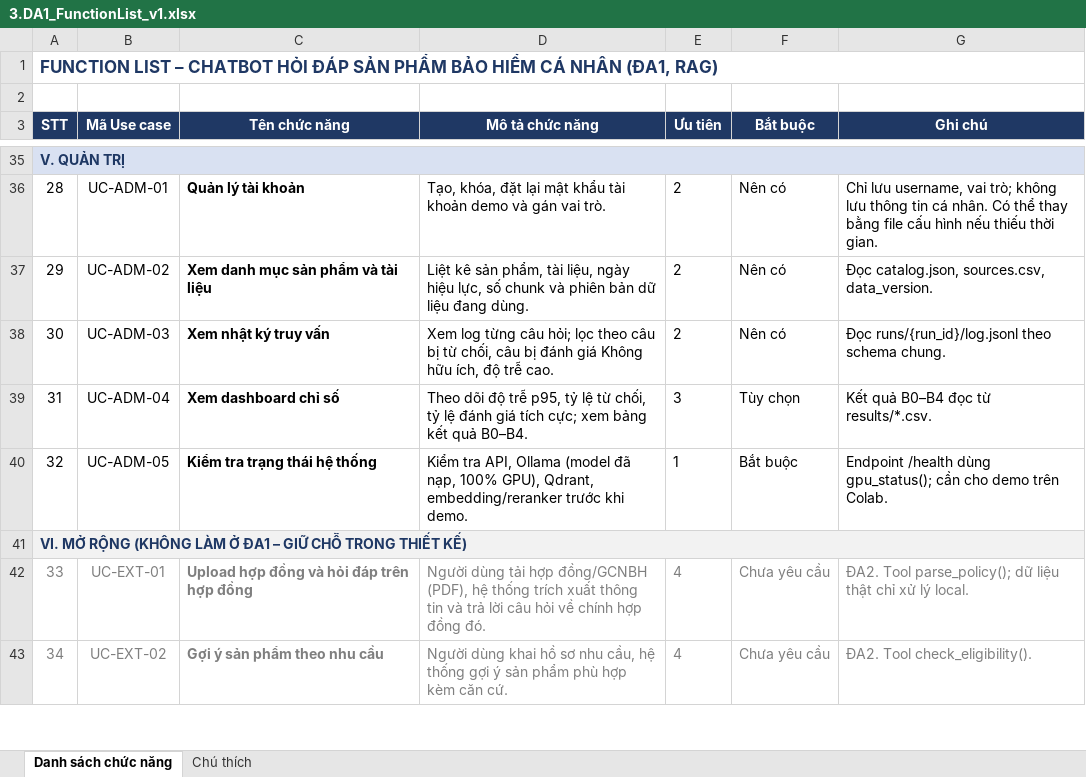
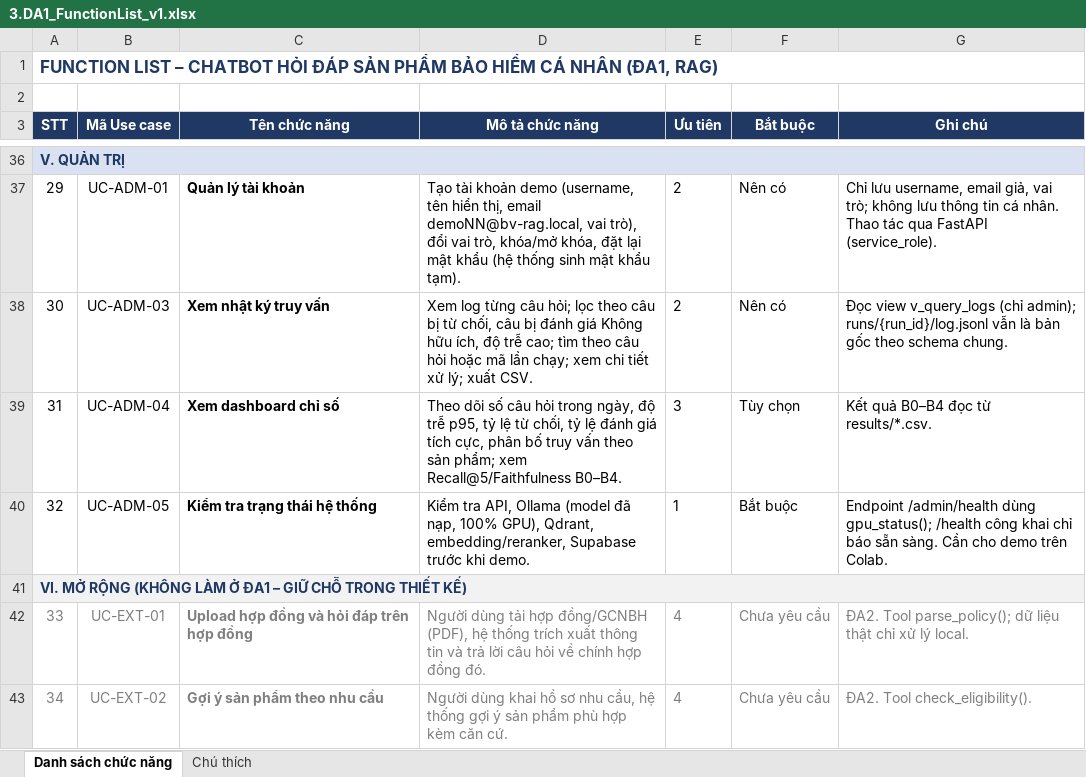
Before and after one commit to daisyngocha/bv-rag, an Excel workbook: docs/roadmap/3.DA1_FunctionList_v1.xlsx, sheet Danh sách chức năng, drawn as a sheet; only a part is shown, gaps mark what is left out; values as stored, in another font and other column widths than the file's, no borders; removed rows and columns are numbered as before the commit, all else as after; the diff covers the shown part only; the diff names each change by its address in the sheet, - before the commit and + after, or states it on an @@ line.

```diff
--- a/docs/roadmap/3.DA1_FunctionList_v1.xlsx (sheet Danh sách chức năng)
+++ b/docs/roadmap/3.DA1_FunctionList_v1.xlsx (sheet Danh sách chức năng)
-B36:G36 fill: #D9E1F2
+B36:G36 fill: none
-row 36: 28 | UC-ADM-01 | Quản lý tài khoản | Tạo, khóa, đặt lại mật khẩu tài khoản demo và gán vai trò. | 2 | Nên có | Chỉ lưu username, vai trò; không lưu thông tin cá nhân. Có thể thay bằng file cấu hình nếu thiếu thời gian.
-B37 (Mã Use case): UC-ADM-02
+B37 (Mã Use case): UC-ADM-01
-C37 (Tên chức năng): Xem danh mục sản phẩm và tài liệu
+C37 (Tên chức năng): Quản lý tài khoản
-D37 (Mô tả chức năng): Liệt kê sản phẩm, tài liệu, ngày hiệu lực, số chunk và phiên bản dữ liệu đang dùng.
+D37 (Mô tả chức năng): Tạo tài khoản demo (username, tên hiển thị, email demoNN@bv-rag.local, vai trò), đổi vai trò, khóa/mở khóa, đặt lại mật khẩu (hệ thống sinh mật khẩu tạm).
-G37 (Ghi chú): Đọc catalog.json, sources.csv, data_version.
+G37 (Ghi chú): Chỉ lưu username, email giả, vai trò; không lưu thông tin cá nhân. Thao tác qua FastAPI (service_role).
-D38 (Mô tả chức năng): …độ trễ cao.
+D38 (Mô tả chức năng): …độ trễ cao; tìm theo câu hỏi hoặc mã lần chạy; xem chi tiết xử lý; xuất CSV.
-G38 (Ghi chú): Đọc runs/{run_id}/log.jsonl theo schema…
+G38 (Ghi chú): Đọc view v_query_logs (chỉ admin); runs/{run_id}/log.jsonl vẫn là bản gốc theo schema…
-D39 (Mô tả chức năng): Theo dõi độ trễ p95, tỷ lệ từ chối, tỷ lệ đánh giá tích cực; xem bảng kết quả B0–B4.
+D39 (Mô tả chức năng): Theo dõi số câu hỏi trong ngày, độ trễ p95, tỷ lệ từ chối, tỷ lệ đánh giá tích cực, phân bố truy vấn theo sản phẩm; xem Recall@5/Faithfulness B0–B4.
-D40 (Mô tả chức năng): …GPU), Qdrant, embedding/reranker trước khi…
+D40 (Mô tả chức năng): …GPU), Qdrant, embedding/reranker, Supabase trước khi…
-G40 (Ghi chú): Endpoint /health dùng gpu_status(); cần cho demo…
+G40 (Ghi chú): Endpoint /admin/health dùng gpu_status(); /health công khai chỉ báo sẵn sàng. Cần cho demo…
-B41:G41 fill: #F2F2F2
+B41:G41 fill: none
```
Also changed, not shown: 3 added rows, 2 removed rows, 55 edited cells and cell formats elsewhere in this sheet, sheet Chú thích, docs/roadmap/5.DA1_DataDictionary.xlsx, 4 other files.
